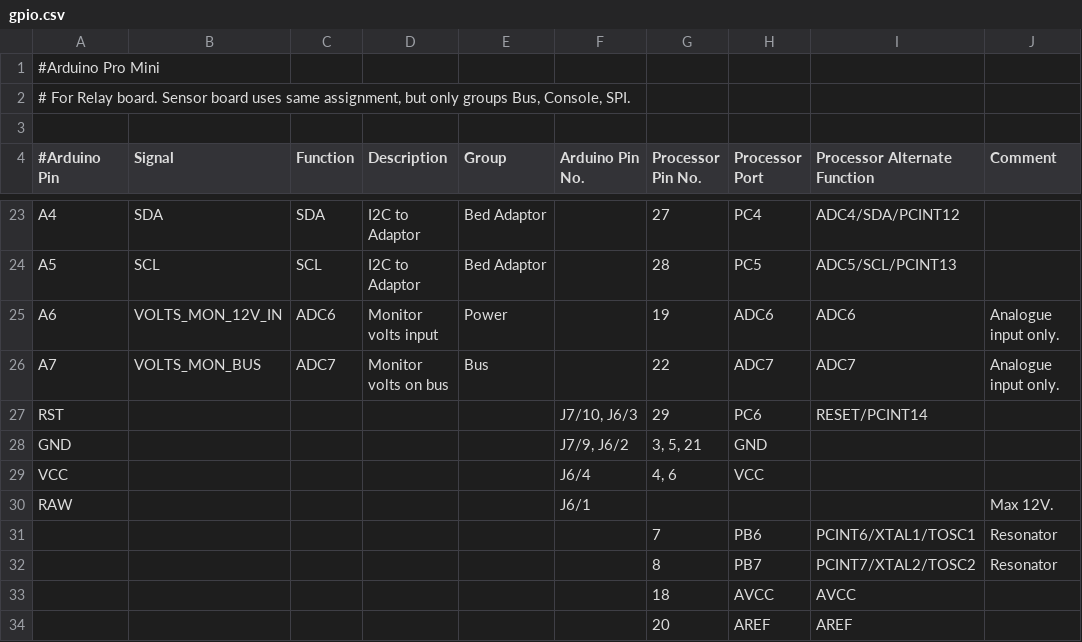
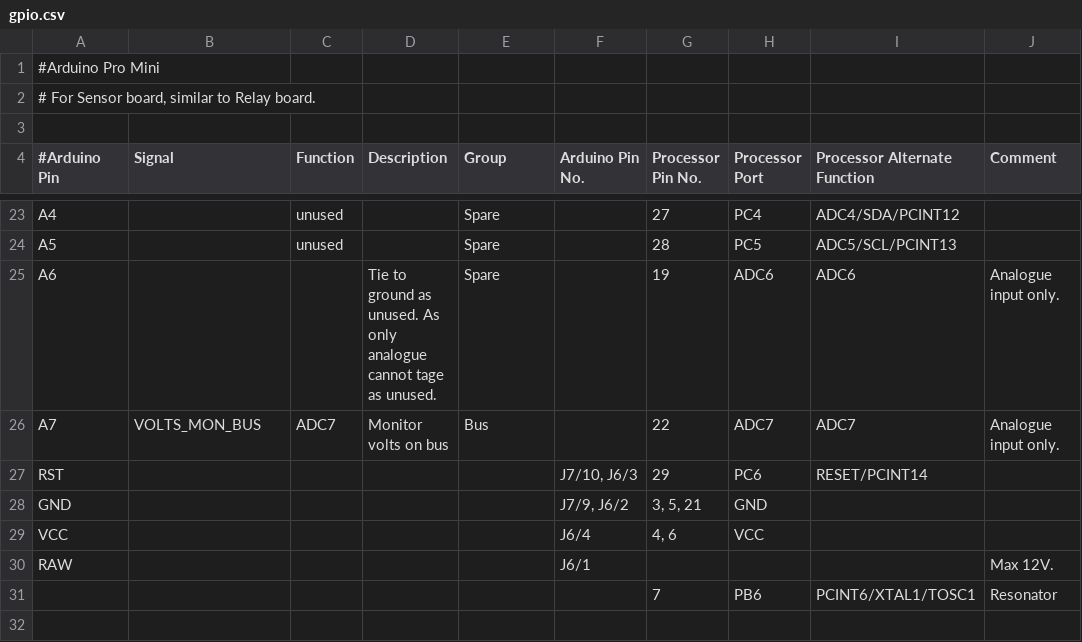
Before and after one commit to celephicus/sbc2023, a CSV file: Software/Sensor/Slave/gpio.csv, drawn as a sheet; only a part is shown, gaps mark what is left out; the diff covers the shown part only; the diff names each change by its address in the sheet, - before the commit and + after, or states it on an @@ line.

```diff
--- a/Software/Sensor/Slave/gpio.csv
+++ b/Software/Sensor/Slave/gpio.csv
-A2 (#Arduino Pin): # For Relay board. Sensor board uses same assignment, but only groups Bus, Console, SPI.
+A2 (#Arduino Pin): # For Sensor board, similar to Relay board.
-B23 (Signal): SDA
+B23 (Signal): (empty)
-C23 (Function): SDA
+C23 (Function): unused
-D23:D24 (Description): I2C to Adaptor
+D23:D24 (Description): (empty)
-E23:E24 (Group): Bed Adaptor
+E23:E24 (Group): Spare
-B24 (Signal): SCL
+B24 (Signal): (empty)
-C24 (Function): SCL
+C24 (Function): unused
-B25 (Signal): VOLTS_MON_12V_IN
+B25 (Signal): (empty)
-C25 (Function): ADC6
+C25 (Function): (empty)
-D25 (Description): Monitor volts input
+D25 (Description): Tie to ground as unused. As only analogue cannot tage as unused.
-E25 (Group): Power
+E25 (Group): Spare
-row 32:  |  |  |  |  |  | 8 | PB7 | PCINT7/XTAL2/TOSC2 | Resonator
-row 33:  |  |  |  |  |  | 18 | AVCC | AVCC
-row 34:  |  |  |  |  |  | 20 | AREF | AREF
```
Also changed, not shown: 38 edited cells elsewhere in this file, 2 other files.
